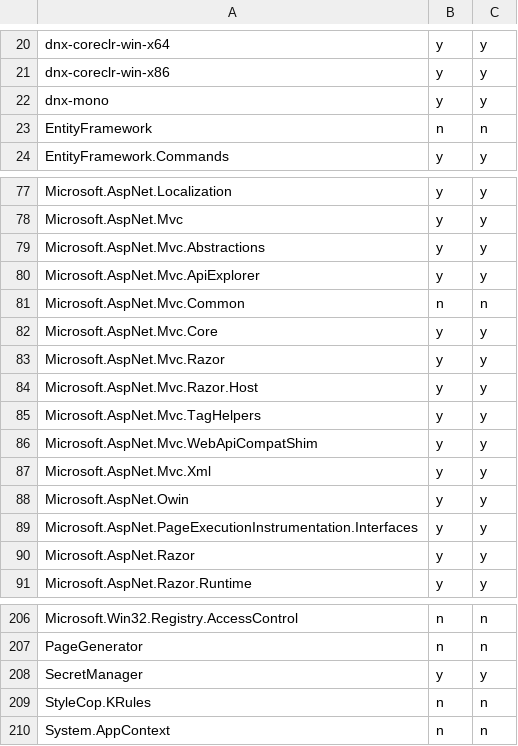
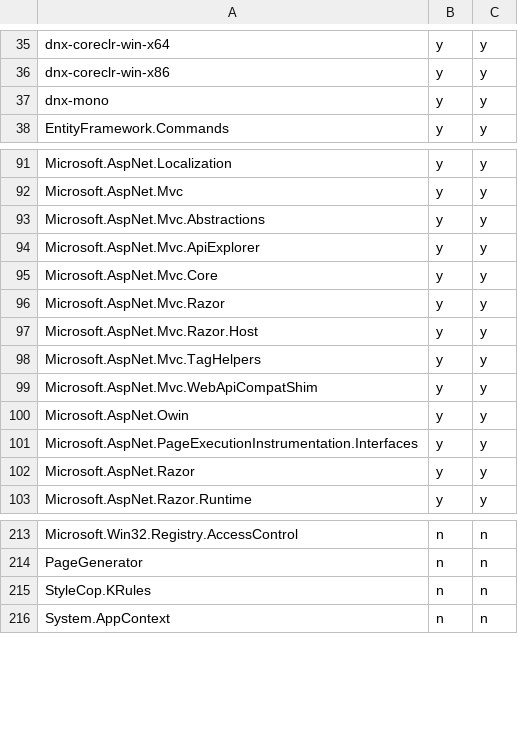
Before and after one commit to muratg/uploadr, a CSV file: uploadr/UploadList.csv, drawn as a sheet; only a part is shown, gaps mark what is left out; the diff covers the shown part only.

```diff
--- a/uploadr/UploadList.csv
+++ b/uploadr/UploadList.csv
@@ -22,3 +37,2 @@ dnx-coreclr-win-x86,y,y
 dnx-mono,y,y
-EntityFramework,n,n
 EntityFramework.Commands,y,y
@@ -80,3 +94,2 @@ Microsoft.AspNet.Mvc.Abstractions,y,y
 Microsoft.AspNet.Mvc.ApiExplorer,y,y
-Microsoft.AspNet.Mvc.Common,n,n
 Microsoft.AspNet.Mvc.Core,y,y
@@ -86,3 +99,2 @@ Microsoft.AspNet.Mvc.TagHelpers,y,y
 Microsoft.AspNet.Mvc.WebApiCompatShim,y,y
-Microsoft.AspNet.Mvc.Xml,y,y
 Microsoft.AspNet.Owin,y,y
@@ -207,3 +214,2 @@ Microsoft.Win32.Registry.AccessControl,n,n
 PageGenerator,n,n
-SecretManager,y,y
 StyleCop.KRules,n,n
```
Also changed, not shown: 15 added rows, 5 removed rows and 1 edited cell elsewhere in this file, uploadr/UploadPartnerList.csv, 5 other files.
